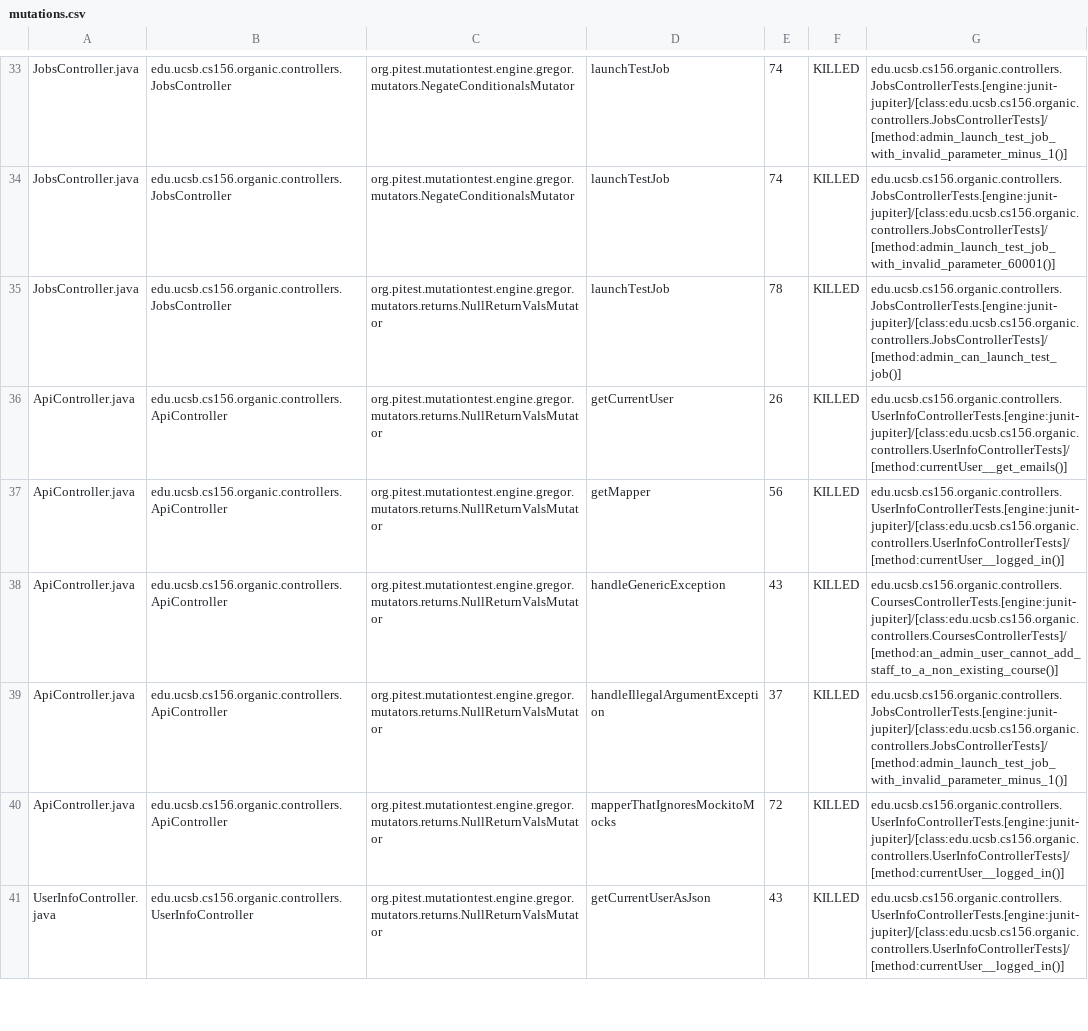
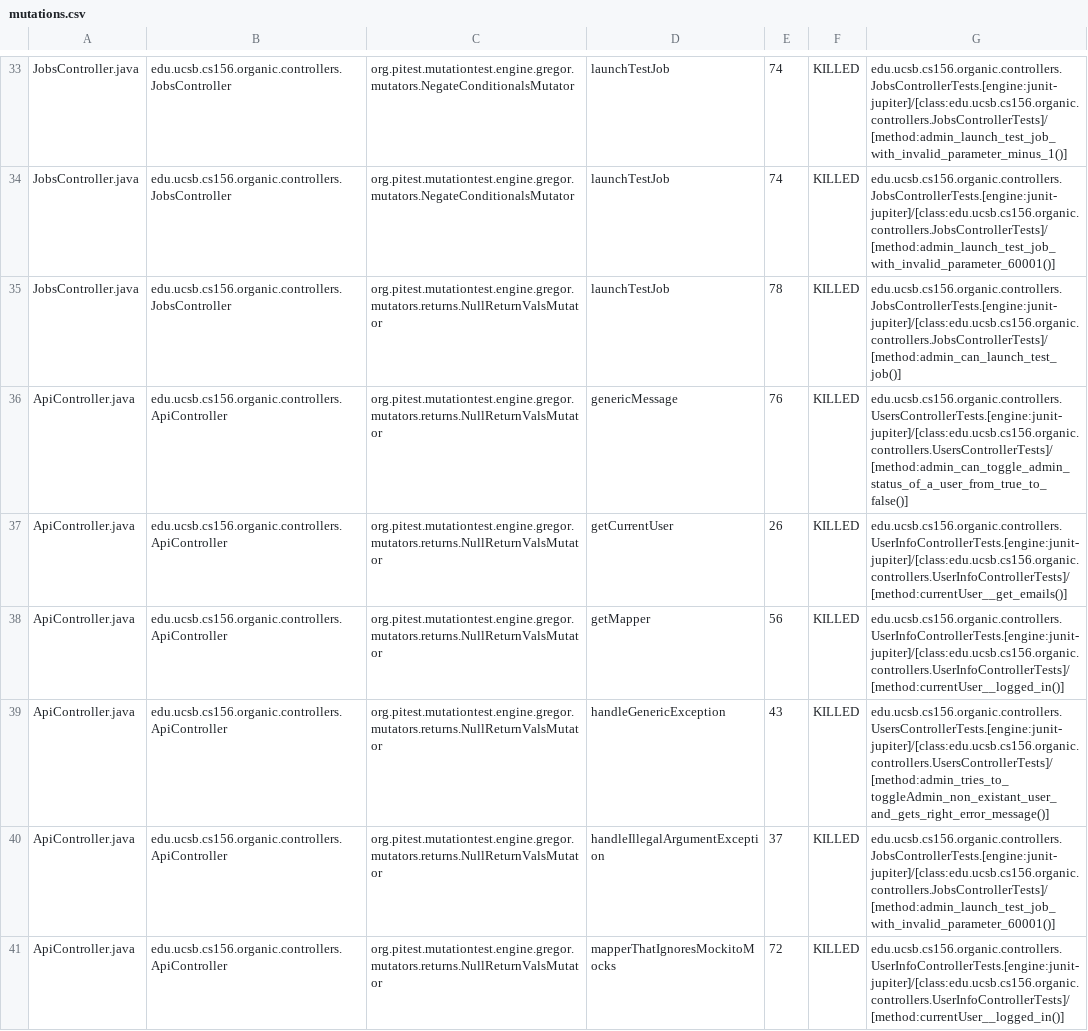
Before and after one commit to ucsb-cs156-f23/proj-organic-f23-6pm-4, a CSV file: prs/15/pitest/mutations.csv, drawn as a sheet; only a part is shown, gaps mark what is left out; the shorter side is filled out with more unchanged rows; the diff covers the shown part only.

Commit message:
Deploying to gh-pages from @ ucsb-cs156-f23/proj-organic-f23-6pm-4@979e5d07fa65b59d9942dffa948c1daadb589373 🚀

```diff
--- a/prs/15/pitest/mutations.csv
+++ b/prs/15/pitest/mutations.csv
@@ -35,6 +35,7 @@ JobsController.java,edu.ucsb.cs156.organic.controllers.JobsController,org.pitest
 JobsController.java,edu.ucsb.cs156.organic.controllers.JobsController,org.pitest.mutationtest.engine.gregor.mutators.returns.NullReturnValsMutator,launchTestJob,78,KILLED,edu.ucsb.cs156.organic.controllers.JobsControllerTests.[engine:junit-jupiter]/[class:edu.ucsb.cs156.organic.controllers.JobsControllerTests]/[method:admin_can_launch_test_job()]
+ApiController.java,edu.ucsb.cs156.organic.controllers.ApiController,org.pitest.mutationtest.engine.gregor.mutators.returns.NullReturnValsMutator,genericMessage,76,KILLED,edu.ucsb.cs156.organic.controllers.UsersControllerTests.[engine:junit-jupiter]/[class:edu.ucsb.cs156.organic.controllers.UsersControllerTests]/[method:admin_can_toggle_admin_status_of_a_user_from_true_to_false()]
 ApiController.java,edu.ucsb.cs156.organic.controllers.ApiController,org.pitest.mutationtest.engine.gregor.mutators.returns.NullReturnValsMutator,getCurrentUser,26,KILLED,edu.ucsb.cs156.organic.controllers.UserInfoControllerTests.[engine:junit-jupiter]/[class:edu.ucsb.cs156.organic.controllers.UserInfoControllerTests]/[method:currentUser__get_emails()]
 ApiController.java,edu.ucsb.cs156.organic.controllers.ApiController,org.pitest.mutationtest.engine.gregor.mutators.returns.NullReturnValsMutator,getMapper,56,KILLED,edu.ucsb.cs156.organic.controllers.UserInfoControllerTests.[engine:junit-jupiter]/[class:edu.ucsb.cs156.organic.controllers.UserInfoControllerTests]/[method:currentUser__logged_in()]
-ApiController.java,edu.ucsb.cs156.organic.controllers.ApiController,org.pitest.mutationtest.engine.gregor.mutators.returns.NullReturnValsMutator,handleGenericException,43,KILLED,edu.ucsb.cs156.organic.controllers.CoursesControllerTests.[engine:junit-jupiter]/[class:edu.ucsb.cs156.organic.controllers.CoursesControllerTests]/[method:an_admin_user_cannot_add_staff_to_a_non_existing_course()]
-ApiController.java,edu.ucsb.cs156.organic.controllers.ApiController,org.pitest.mutationtest.engine.gregor.mutators.returns.NullReturnValsMutator,handleIllegalArgumentException,37,KILLED,edu.ucsb.cs156.organic.controllers.JobsControllerTests.[engine:junit-jupiter]/[class:edu.ucsb.cs156.organic.controllers.JobsControllerTests]/[method:admin_launch_test_job_with_invalid_parameter_minus_1()]
+ApiController.java,edu.ucsb.cs156.organic.controllers.ApiController,org.pitest.mutationtest.engine.gregor.mutators.returns.NullReturnValsMutator,handleGenericException,43,KILLED,edu.ucsb.cs156.organic.controllers.UsersControllerTests.[engine:junit-jupiter]/[class:edu.ucsb.cs156.organic.controllers.UsersControllerTests]/[method:admin_tries_to_toggleAdmin_non_existant_user_and_gets_right_error_message()]
+ApiController.java,edu.ucsb.cs156.organic.controllers.ApiController,org.pitest.mutationtest.engine.gregor.mutators.returns.NullReturnValsMutator,handleIllegalArgumentException,37,KILLED,edu.ucsb.cs156.organic.controllers.JobsControllerTests.[engine:junit-jupiter]/[class:edu.ucsb.cs156.organic.controllers.JobsControllerTests]/[method:admin_launch_test_job_with_invalid_parameter_60001()]
 ApiController.java,edu.ucsb.cs156.organic.controllers.ApiController,org.pitest.mutationtest.engine.gregor.mutators.returns.NullReturnValsMutator,mapperThatIgnoresMockitoMocks,72,KILLED,edu.ucsb.cs156.organic.controllers.UserInfoControllerTests.[engine:junit-jupiter]/[class:edu.ucsb.cs156.organic.controllers.UserInfoControllerTests]/[method:currentUser__logged_in()]
```
Also changed, not shown: 5 added rows, 1 removed row and 5 edited cells elsewhere in this file, 17 other files.
